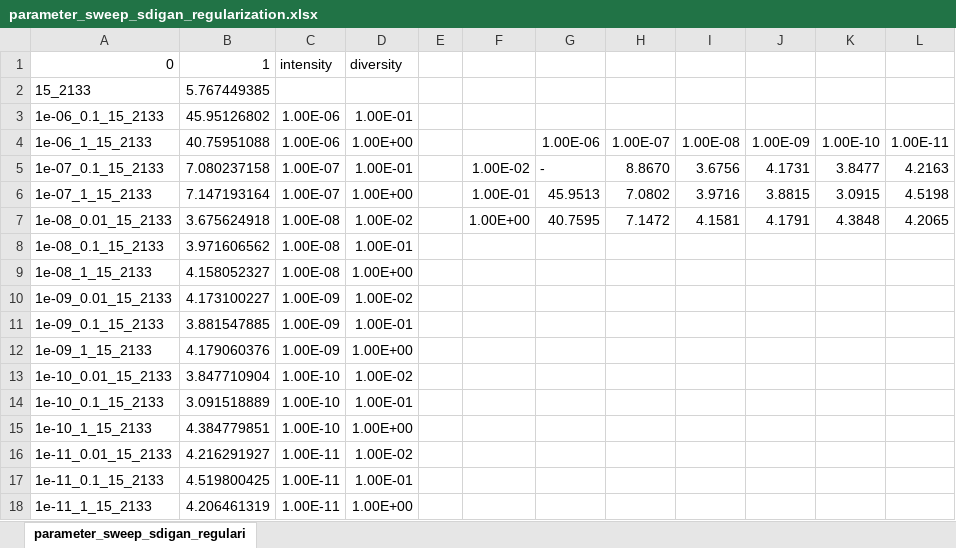
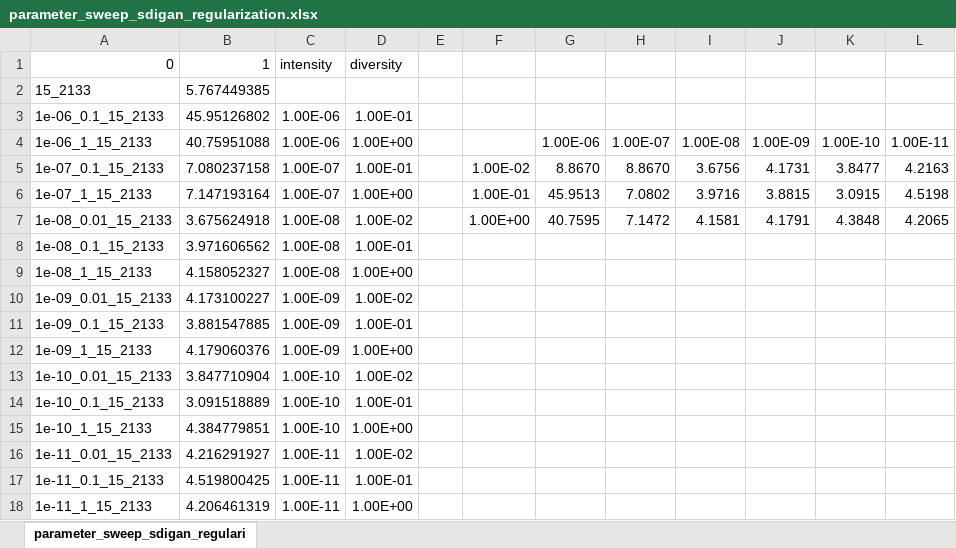
Before and after one commit to patrick-bedkowski/Generative-Models-for-CERN-Fast-Simulations, an Excel workbook: notebooks/sdi_gan_parameter_sweep/parameter_sweep_sdigan_regularization.xlsx, sheet parameter_sweep_sdigan_regulari, drawn as a sheet; values as stored, in another font and other column widths than the file's, no borders; the diff names each change by its address in the sheet, - before the commit and + after, or states it on an @@ line.

```diff
--- a/notebooks/sdi_gan_parameter_sweep/parameter_sweep_sdigan_regularization.xlsx (sheet parameter_sweep_sdigan_regulari)
+++ b/notebooks/sdi_gan_parameter_sweep/parameter_sweep_sdigan_regularization.xlsx (sheet parameter_sweep_sdigan_regulari)
-G5: -
+G5: 8.8670
```
Also changed, not shown: 9 other files.
